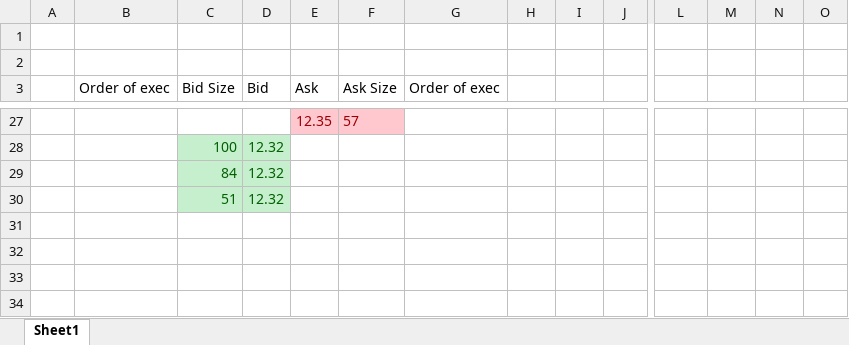
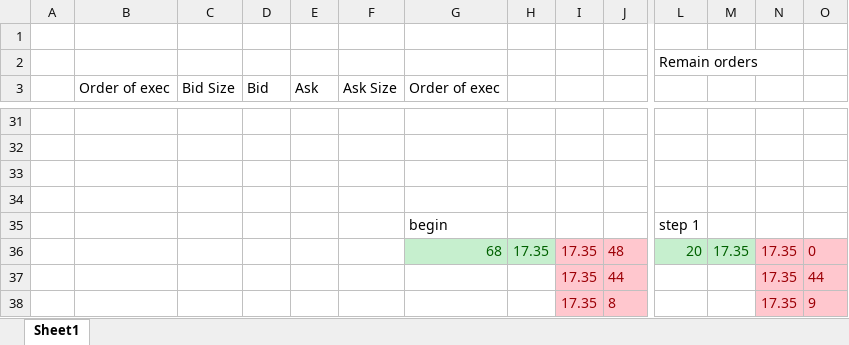
Before and after one commit to blockchain-lab/eXchains, an Excel workbook: Balancing_Simulator/Orderbook.xlsx, sheet Sheet1, drawn as a sheet; only a part is shown, gaps mark what is left out; values as stored, in another font and other column widths than the file's, no borders; charts and pictures not drawn; addresses are those after the commit; rows hold the shown columns only; the diff covers the shown part only; the diff names each change by its address in the sheet, - before the commit and + after, or states it on an @@ line.

Commit message:
Started with orderbook

```diff
--- a/Balancing_Simulator/Orderbook.xlsx (sheet Sheet1)
+++ b/Balancing_Simulator/Orderbook.xlsx (sheet Sheet1)
-row 2: (empty)
+row 2:  |  |  |  |  |  |  |  |  |  | Remain orders
-row 31:  |  |  |  | 12.35 | 57
+row 31: (empty)
-E31:F31 fill: #FFC7CE
+E31:F31 fill: none
-row 32:  |  | 100 | 12.32
+row 32: (empty)
-C32:D34 fill: #C6EFCE
+C32:D34 fill: none
-row 33:  |  | 84 | 12.32
+row 33: (empty)
-row 34:  |  | 51 | 12.32
+row 34: (empty)
+row 35:  |  |  |  |  |  | begin |  |  |  | step 1
+row 36:  |  |  |  |  |  | 68 | 17.35 | 17.35 | 48 | 20 | 17.35 | 17.35 | 0
+row 37:  |  |  |  |  |  |  |  | 17.35 | 44 |  |  | 17.35 | 44
+row 38:  |  |  |  |  |  |  |  | 17.35 | 8 |  |  | 17.35 | 9
```
Also changed, not shown: 18 added rows, 14 removed rows, 10 edited cells and cell formats elsewhere in this sheet, 1 other file.
